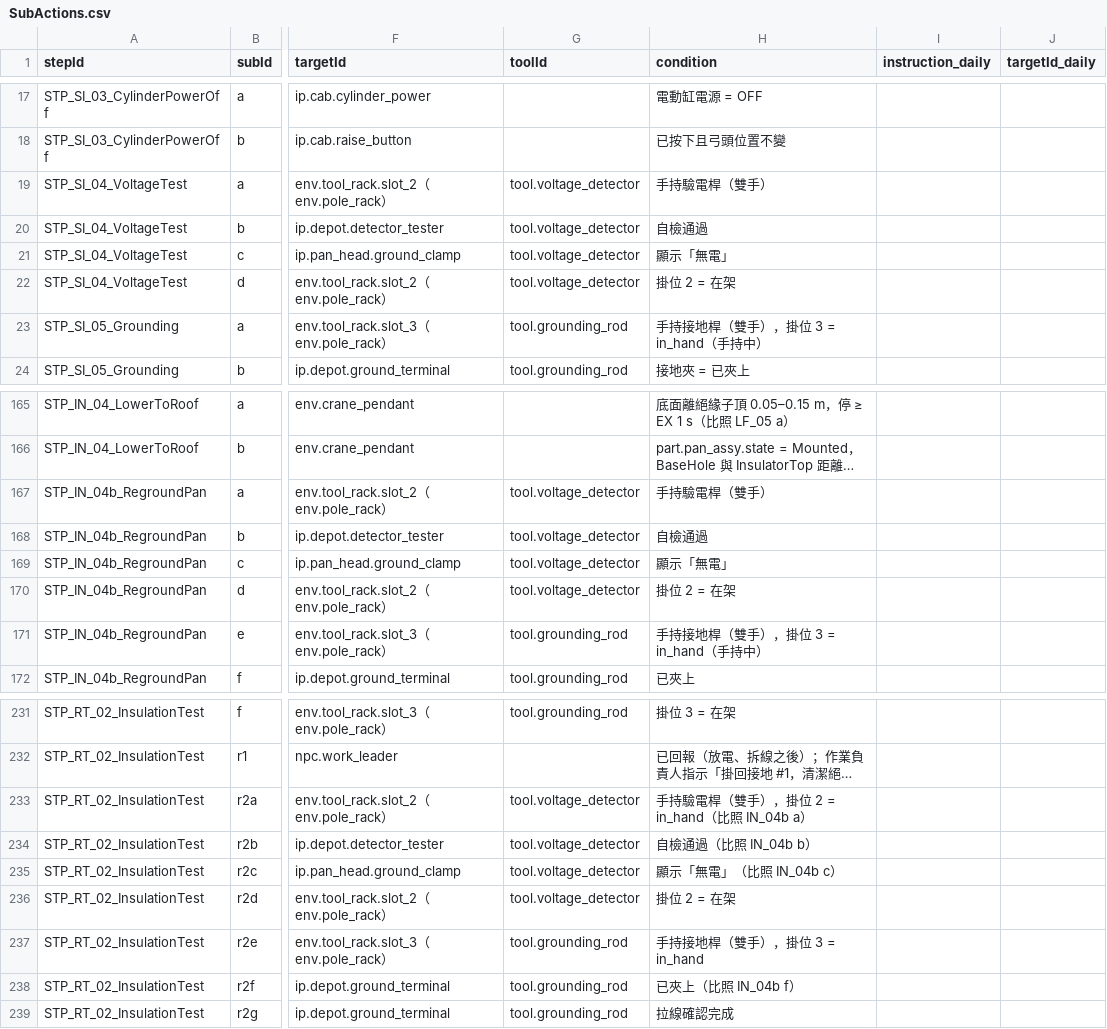
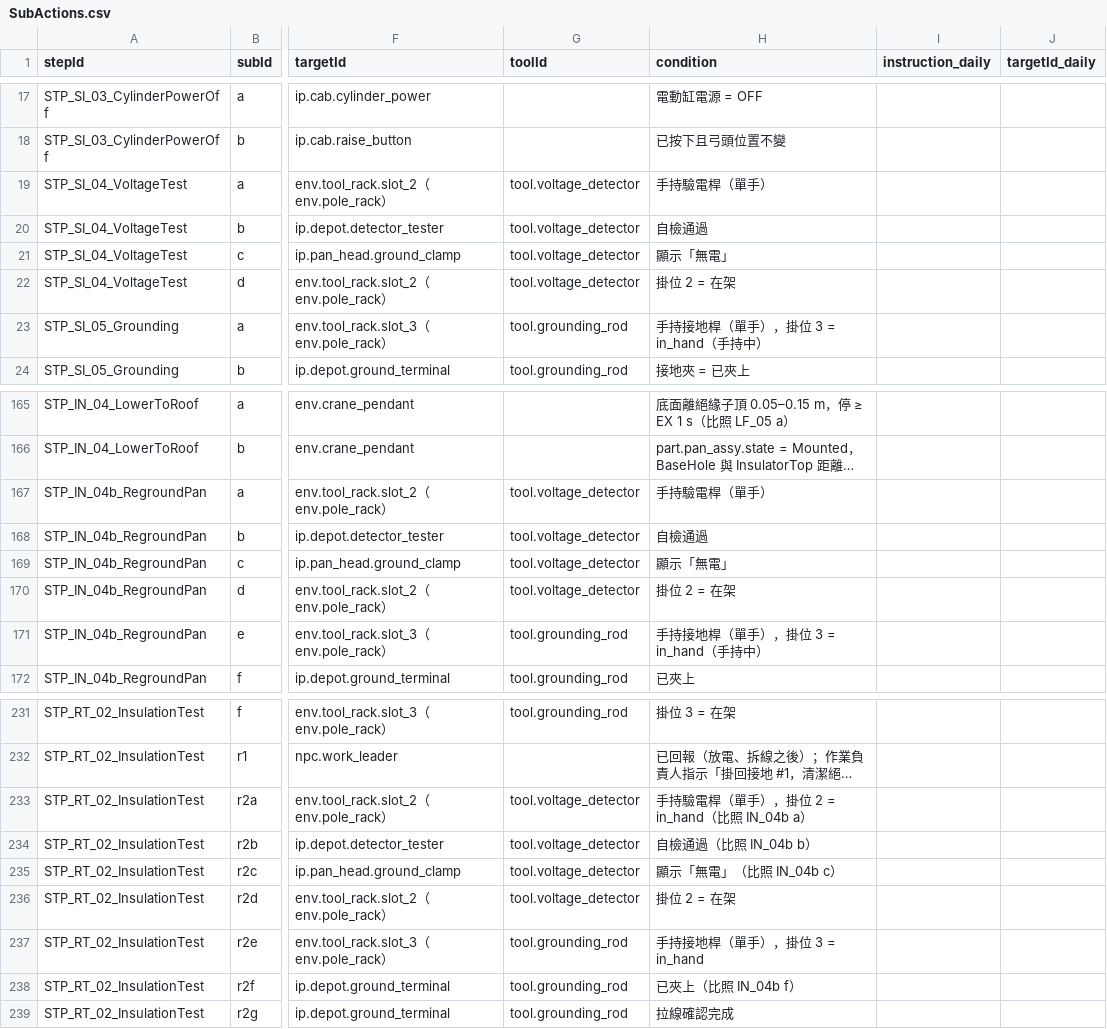
Before and after one commit to t114c02013-hue/Pantograph, a CSV file: Assets/_Project/Data/Source/SubActions.csv, drawn as a sheet; only a part is shown, gaps mark what is left out; long unchanged cells end in …; the diff names each change by its address in the sheet, - before the commit and + after, or states it on an @@ line.

```diff
--- a/Assets/_Project/Data/Source/SubActions.csv
+++ b/Assets/_Project/Data/Source/SubActions.csv
-H19 (condition): 手持驗電桿（雙手）
+H19 (condition): 手持驗電桿（單手）
-H23 (condition): 手持接地桿（雙手），掛位 3 = in_hand（手持中）
+H23 (condition): 手持接地桿（單手），掛位 3 = in_hand（手持中）
-H167 (condition): 手持驗電桿（雙手）
+H167 (condition): 手持驗電桿（單手）
-H171 (condition): 手持接地桿（雙手），掛位 3 = in_hand（手持中）
+H171 (condition): 手持接地桿（單手），掛位 3 = in_hand（手持中）
-H233 (condition): 手持驗電桿（雙手），掛位 2 = in_hand（比照 IN_04b a）
+H233 (condition): 手持驗電桿（單手），掛位 2 = in_hand（比照 IN_04b a）
-H237 (condition): 手持接地桿（雙手），掛位 3 = in_hand
+H237 (condition): 手持接地桿（單手），掛位 3 = in_hand
```
Also changed, not shown: 43 other files.
